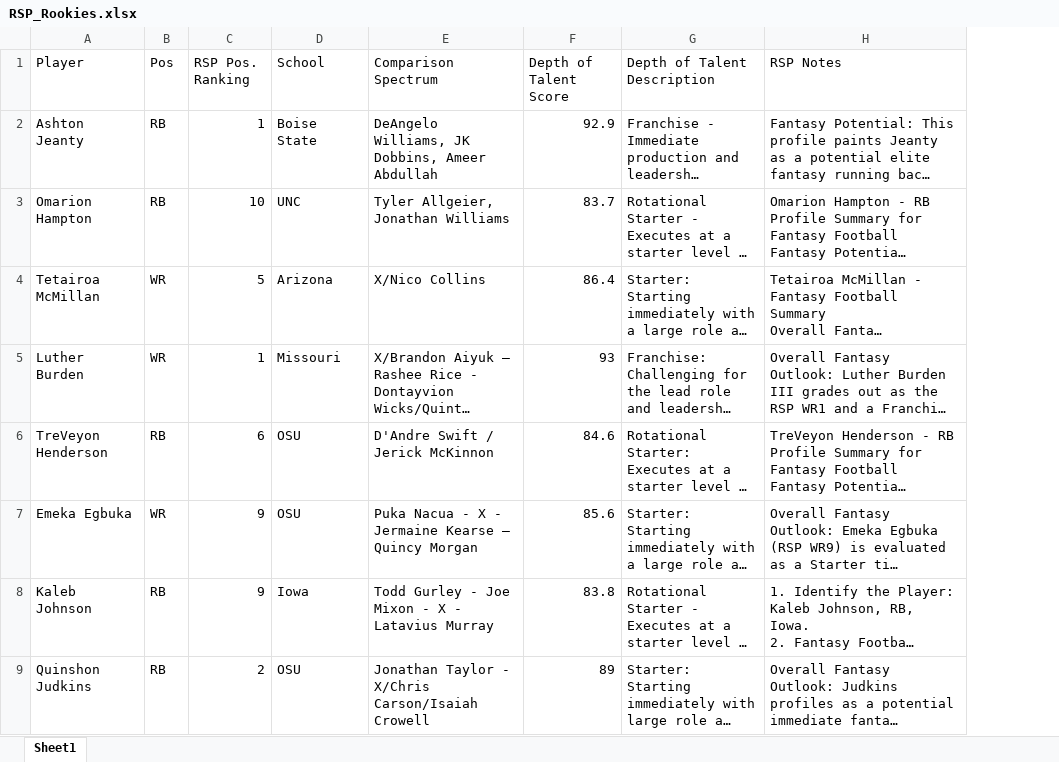
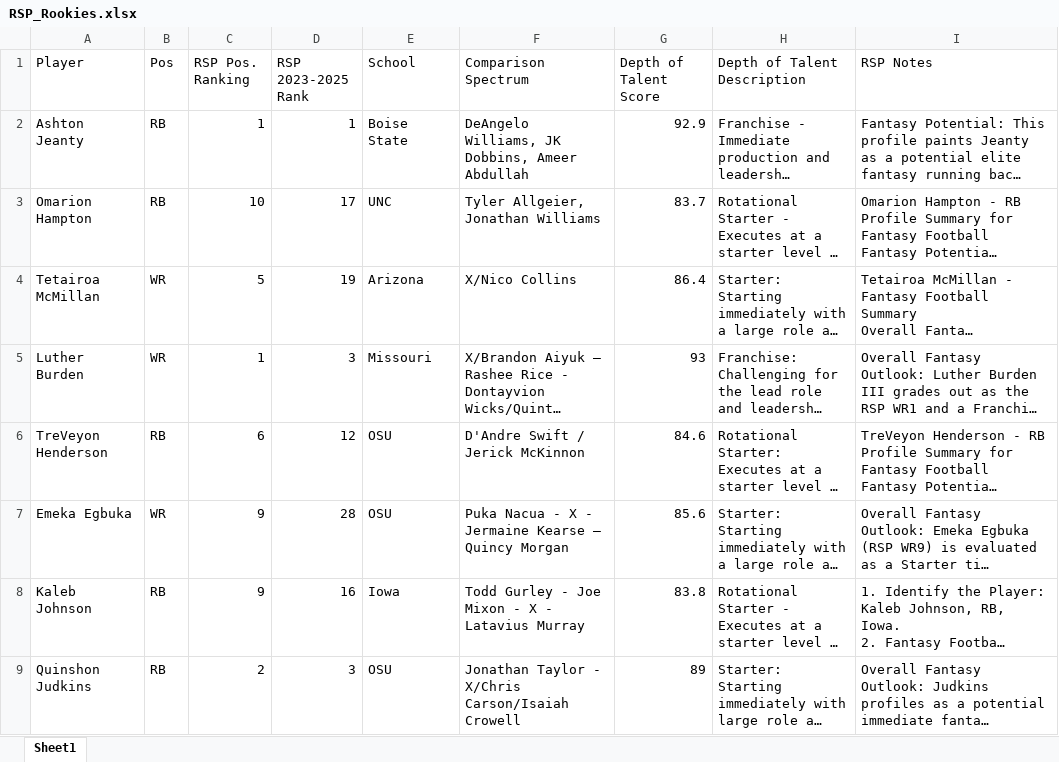
Before and after one commit to chino4242/Dynasty_tools, an Excel workbook: data/RSP_Rookies.xlsx, sheet Sheet1, drawn as a sheet; only a part is shown; long unchanged cells end in …; values as stored, in another font and other column widths than the file's, no borders; the diff names each change by its address in the sheet, - before the commit and + after, or states it on an @@ line.

Commit message:
Adds 2023-2025 RSP Rank

```diff
--- a/data/RSP_Rookies.xlsx (sheet Sheet1)
+++ b/data/RSP_Rookies.xlsx (sheet Sheet1)
+column D (RSP 2023-2025 Rank), rows 2-9: 1 | 17 | 19 | 3 | 12 | 28 | 16 | 3
```
Also changed, not shown: 3 other files.
